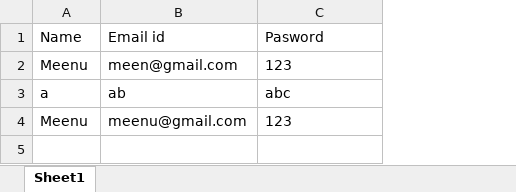
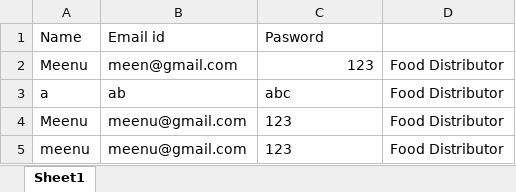
Before and after one commit to Meenu-github/donationApp, an Excel workbook: proj.xlsx, sheet Sheet1, drawn as a sheet; values as stored, in another font and other column widths than the file's, no borders; the diff names each change by its address in the sheet, - before the commit and + after, or states it on an @@ line.

```diff
--- a/proj.xlsx (sheet Sheet1)
+++ b/proj.xlsx (sheet Sheet1)
+column D, rows 2-4: all Food Distributor
-C2 alignment: left
+C2 alignment: right
+row 5: meenu | meenu@gmail.com | 123 | Food Distributor
```
Also changed, not shown: 1 other file.
